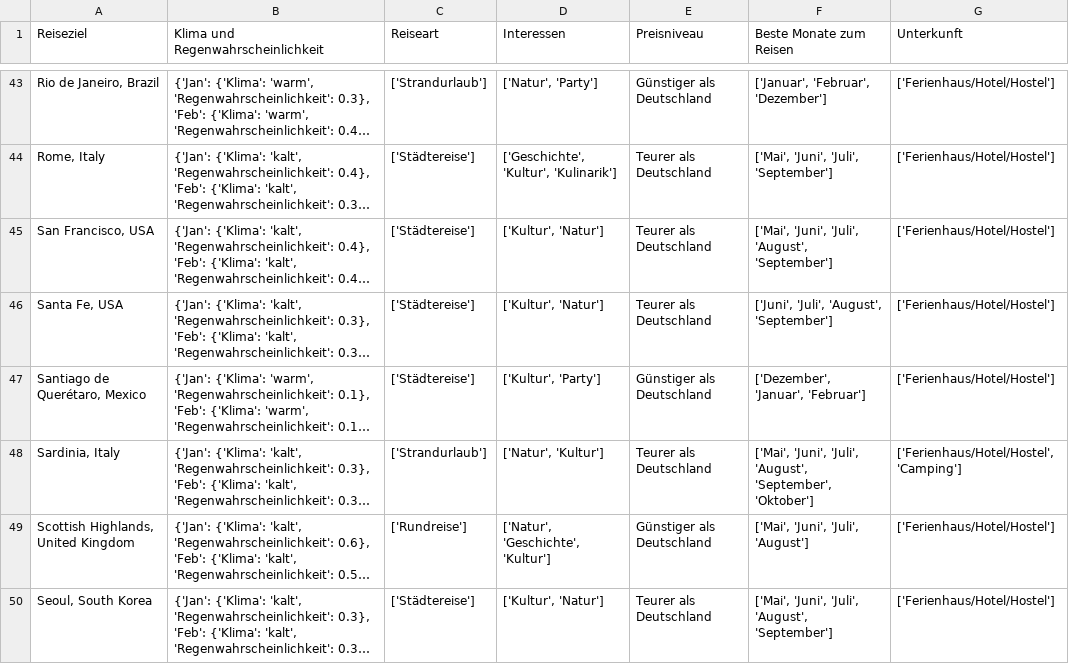
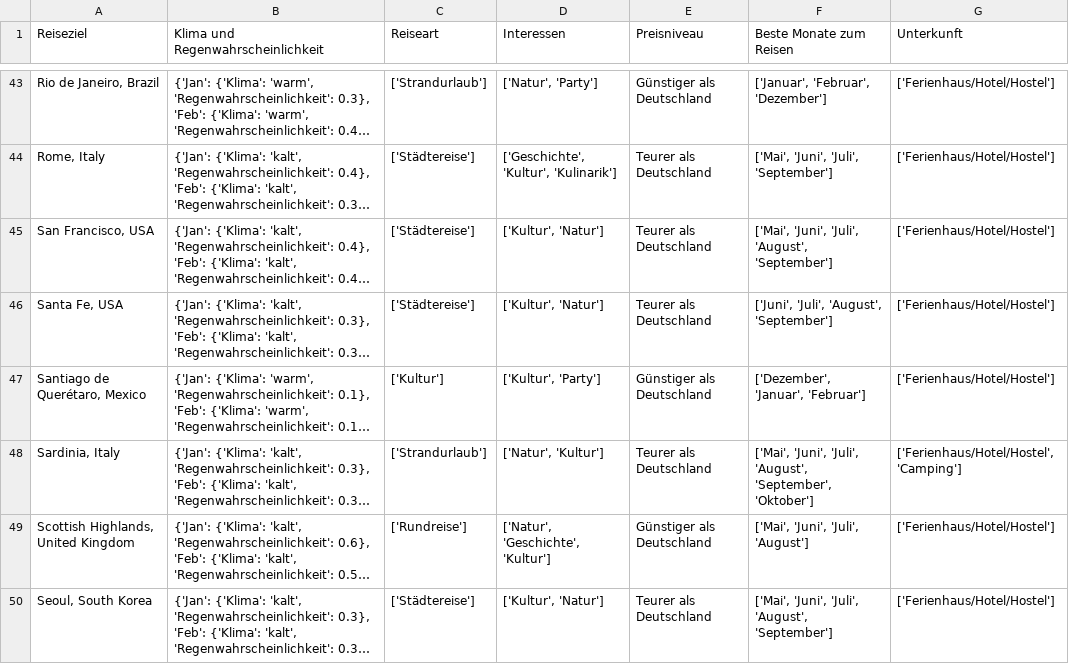
Before and after one commit to lenaas/travel_chatbot, a CSV file: dataset/dataset_destinations.csv, drawn as a sheet; only a part is shown, gaps mark what is left out; long unchanged cells end in …; the diff names each change by its address in the sheet, - before the commit and + after, or states it on an @@ line.

```diff
--- a/dataset/dataset_destinations.csv
+++ b/dataset/dataset_destinations.csv
-C47 (Reiseart): ['Städtereise']
+C47 (Reiseart): ['Kultur']
```
Also changed, not shown: 1 other file.
